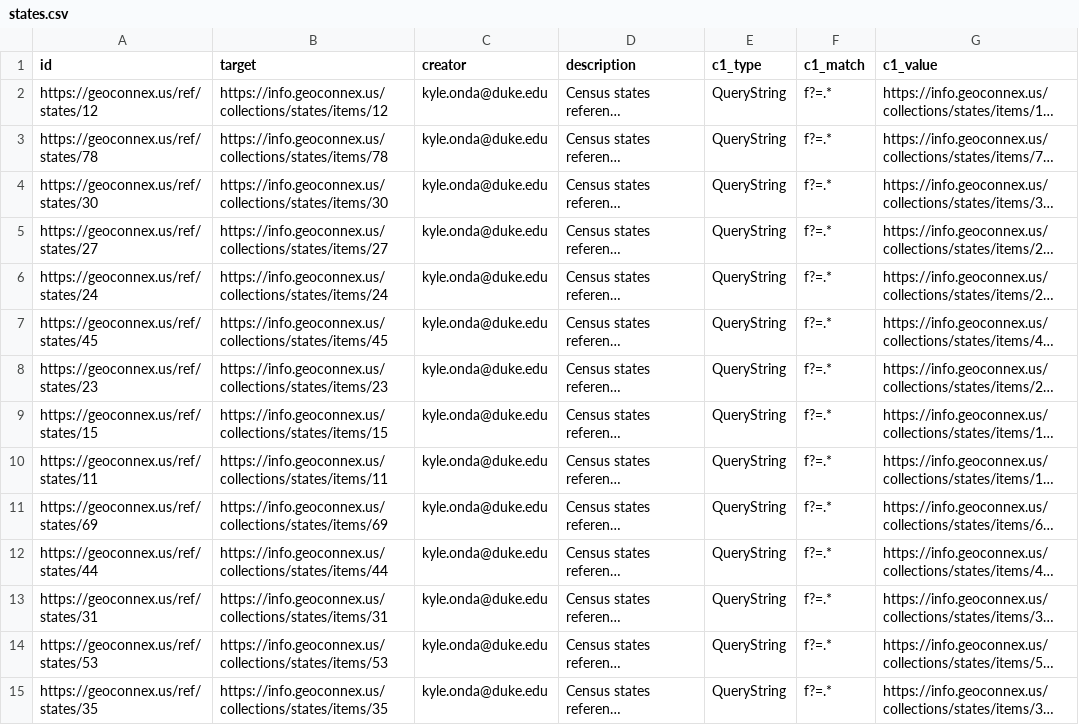
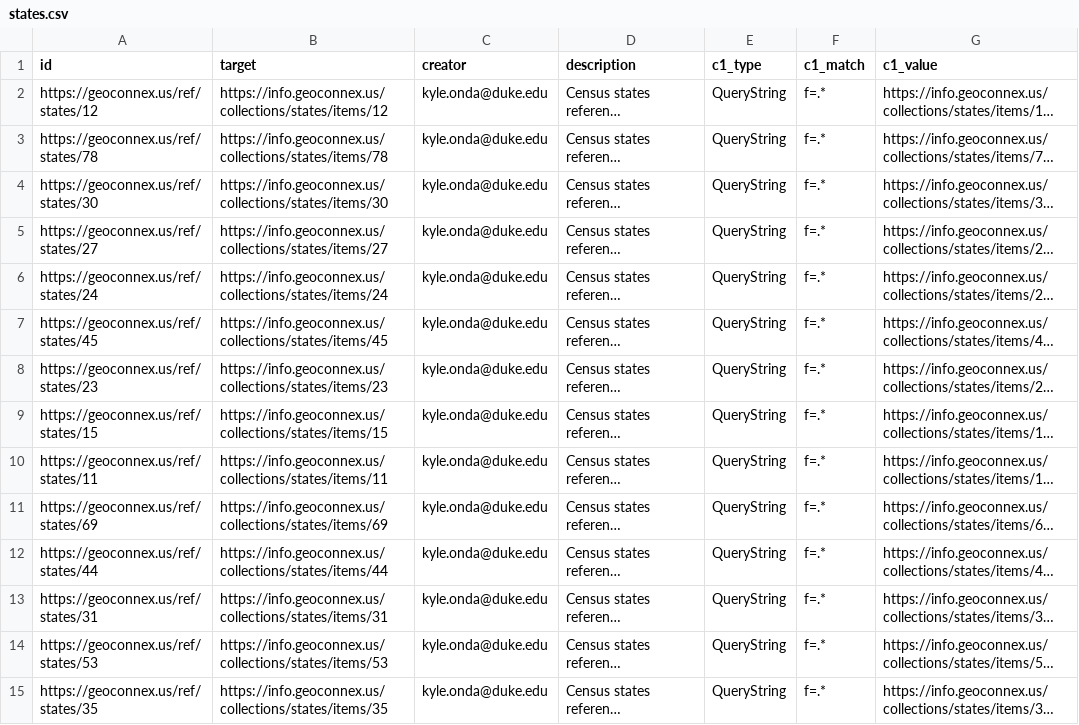
Before and after one commit to ksonda/geoconnex_prep, a CSV file: census/states/states.csv, drawn as a sheet; only a part is shown; long unchanged cells end in …; the diff covers the shown part only; the diff names each change by its address in the sheet, - before the commit and + after, or states it on an @@ line.

```diff
--- a/census/states/states.csv
+++ b/census/states/states.csv
-F2:F15 (c1_match): f?=.*
+F2:F15 (c1_match): f=.*
```
Also changed, not shown: 42 edited cells elsewhere in this file, 13 other files.
